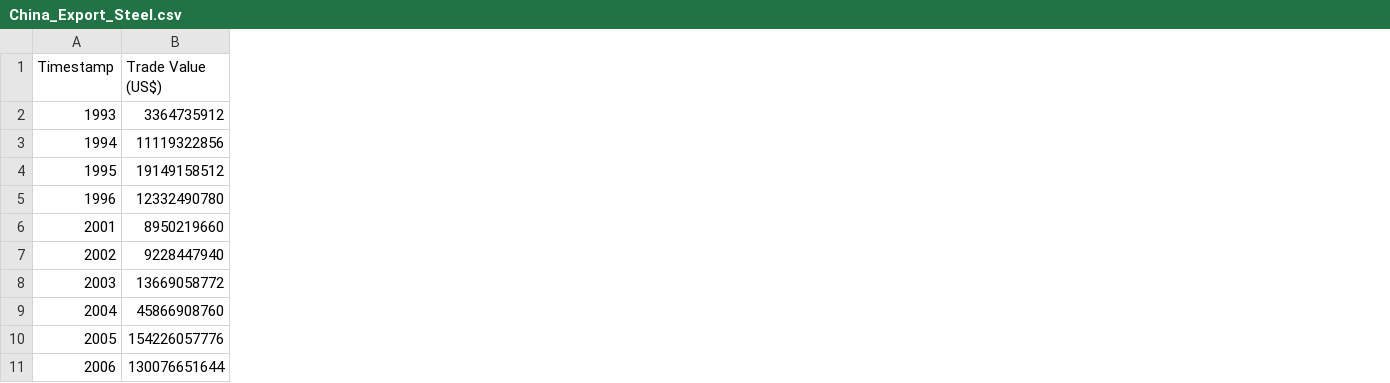
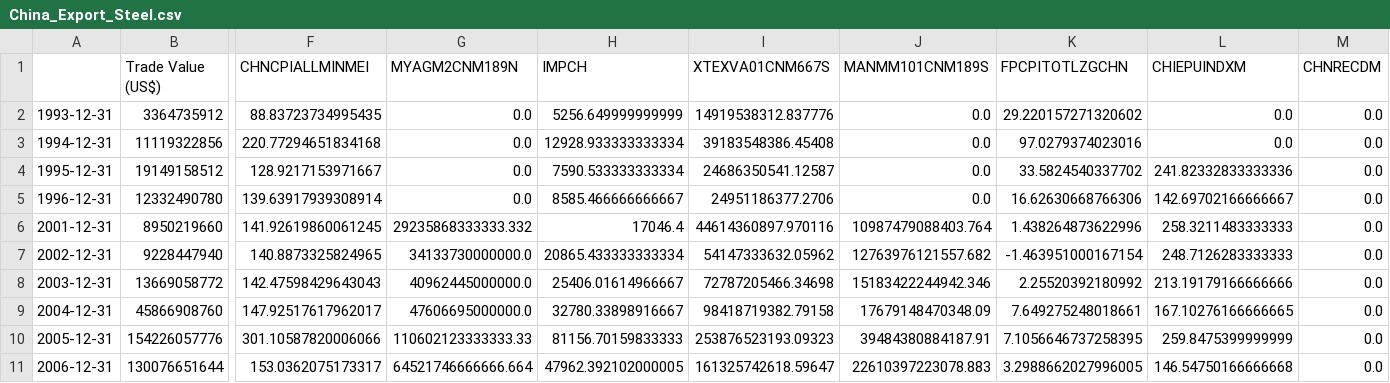
Before and after one commit to avnish98/data-for-colab, a CSV file: China_Export_Steel.csv, drawn as a sheet; only a part is shown, gaps mark what is left out; removed rows and columns are numbered as before the commit, all else as after; the diff covers the shown part only; the diff names each change by its address in the sheet, - before the commit and + after, or states it on an @@ line.

Commit message:
Add files via upload

```diff
--- a/China_Export_Steel.csv
+++ b/China_Export_Steel.csv
-column A (Timestamp), rows 2-11: 1993 | 1994 | 1995 | 1996 | 2001 | 2002 | 2003 | 2004 | 2005 | 2006
+column A, rows 2-11: 1993-12-31 | 1994-12-31 | 1995-12-31 | 1996-12-31 | 2001-12-31 | 2002-12-31 | 2003-12-31 | 2004-12-31 | 2005-12-31 | 2006-12-31
+column F (CHNCPIALLMINMEI), rows 2-11: 88.83723734995435 | 220.77294651834168 | 128.9217153971667 | 139.63917939308914 | 141.92619860061245 | 140.8873325824965 | 142.47598429643043 | 147.92517617962017 | 301.10587820006066 | 153.0362075173317
+column G (MYAGM2CNM189N), rows 2-11: 0.0 | 0.0 | 0.0 | 0.0 | 29235868333333.332 | 34133730000000.0 | 40962445000000.0 | 47606695000000.0 | 110602123333333.33 | 64521746666666.664
+column H (IMPCH), rows 2-11: 5256.649999999999 | 12928.933333333334 | 7590.533333333334 | 8585.466666666667 | 17046.4 | 20865.433333333334 | 25406.01614966667 | 32780.33898916667 | 81156.70159833333 | 47962.392102000005
+column I (XTEXVA01CNM667S), rows 2-11: 14919538312.837776 | 39183548386.45408 | 24686350541.12587 | 24951186377.2706 | 44614360897.970116 | 54147333632.05962 | 72787205466.34698 | 98418719382.79158 | 253876523193.09323 | 161325742618.59647
+column J (MANMM101CNM189S), rows 2-11: 0.0 | 0.0 | 0.0 | 0.0 | 10987479088403.764 | 12763976121557.682 | 15183422244942.346 | 17679148470348.09 | 39484380884187.91 | 22610397223078.883
+column K (FPCPITOTLZGCHN), rows 2-11: 29.220157271320602 | 97.0279374023016 | 33.5824540337702 | 16.62630668766306 | 1.438264873622996 | -1.463951000167154 | 2.25520392180992 | 7.649275248018661 | 7.1056646737258395 | 3.2988662027996005
+column L (CHIEPUINDXM), rows 2-11: 0.0 | 0.0 | 241.82332833333336 | 142.69702166666667 | 258.3211483333333 | 248.7126283333333 | 213.19179166666666 | 167.10276166666665 | 259.8475399999999 | 146.54750166666668
+column M (CHNRECDM), rows 2-11: all 0.0
```
Also changed, not shown: 2 added columns and 3 edited cells elsewhere in this file.
